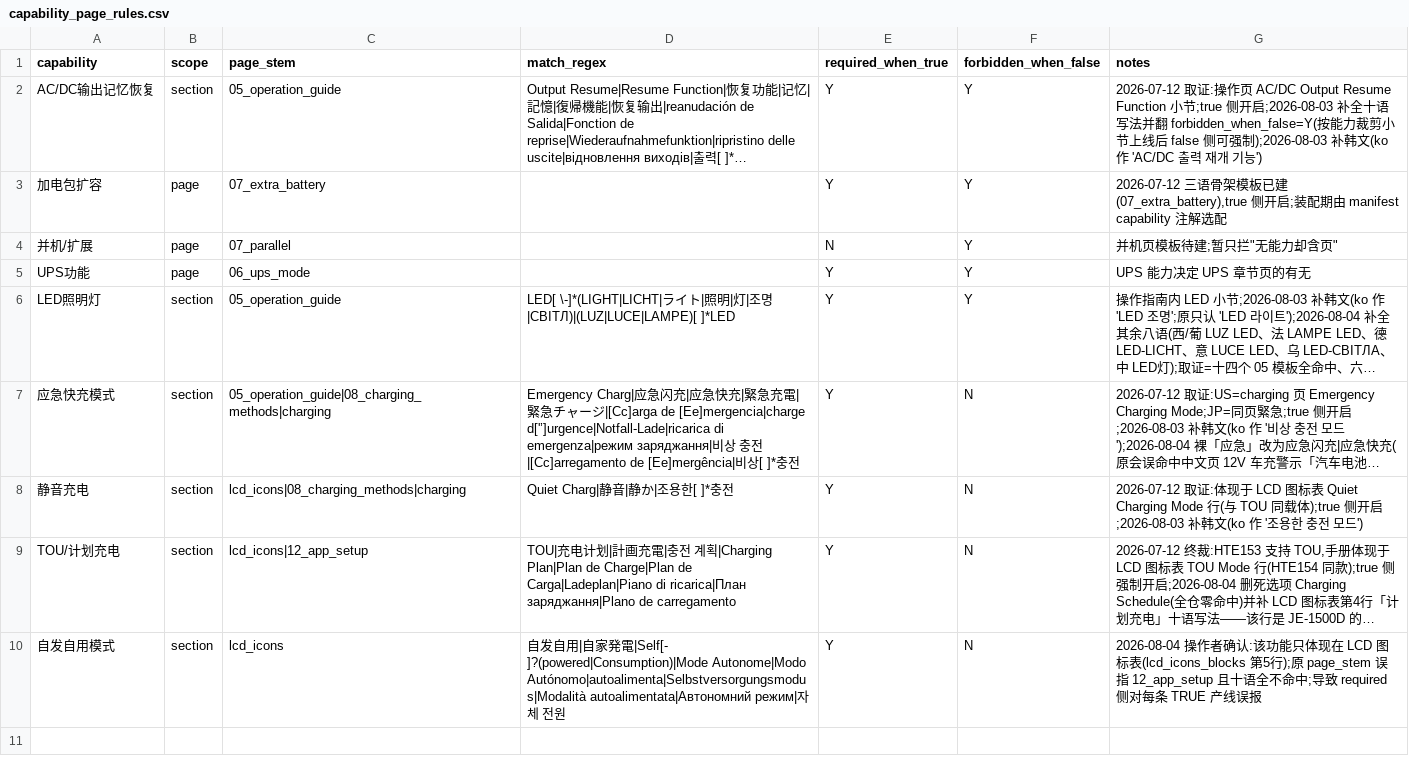
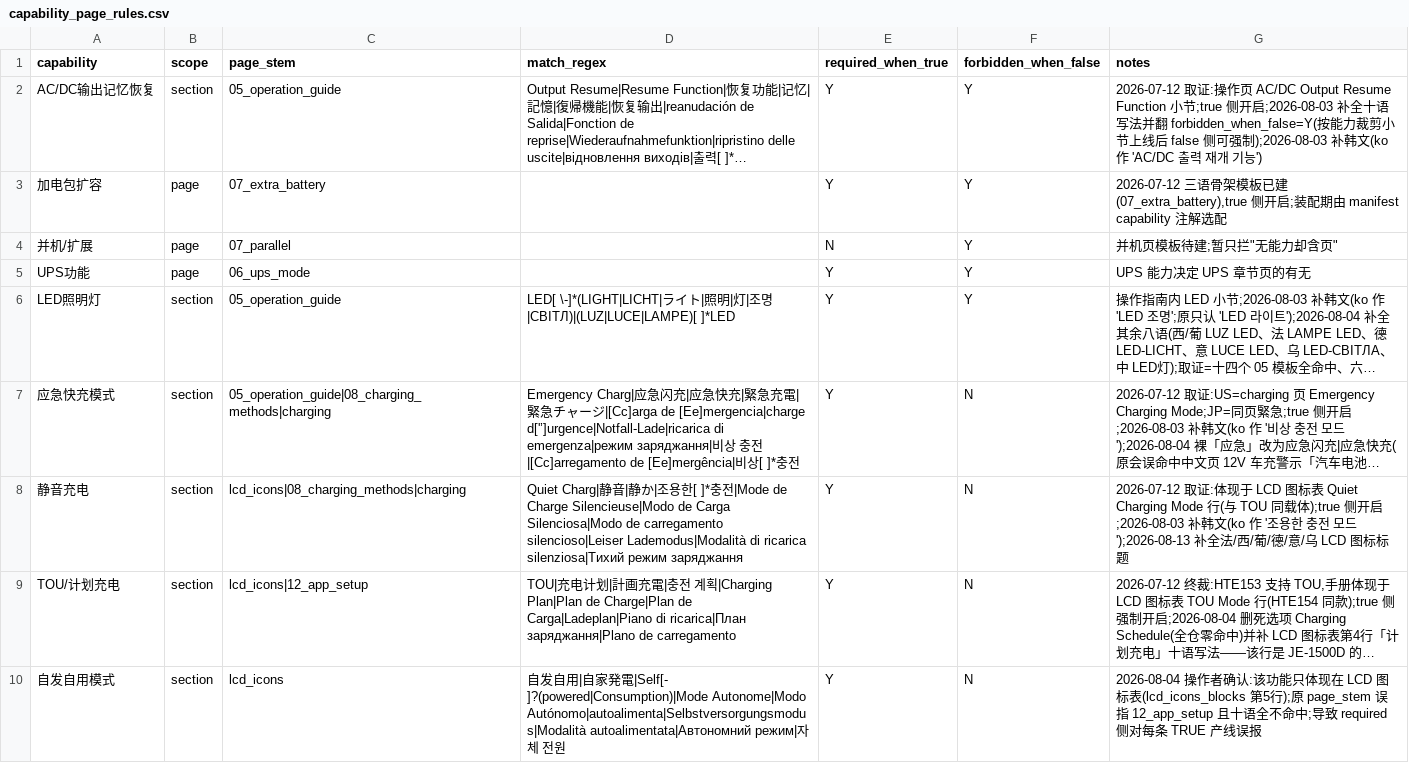
Before and after one commit to Bingboom/auto-manual, a CSV file: data/capability_page_rules.csv, drawn as a sheet; long unchanged cells end in …; the diff names each change by its address in the sheet, - before the commit and + after, or states it on an @@ line.

```diff
--- a/data/capability_page_rules.csv
+++ b/data/capability_page_rules.csv
-D8 (match_regex): …[ ]*충전
+D8 (match_regex): …[ ]*충전|Mode de Charge Silencieuse|Modo de Carga Silenciosa|Modo de carregamento silencioso|Leiser Lademodus|Modalità di ricarica silenziosa|Тихий режим заряджання
-G8 (notes): …전 모드')
+G8 (notes): …전 모드');2026-08-13 补全法/西/葡/德/意/乌 LCD 图标标题
```
Also changed, not shown: 1 other file.
